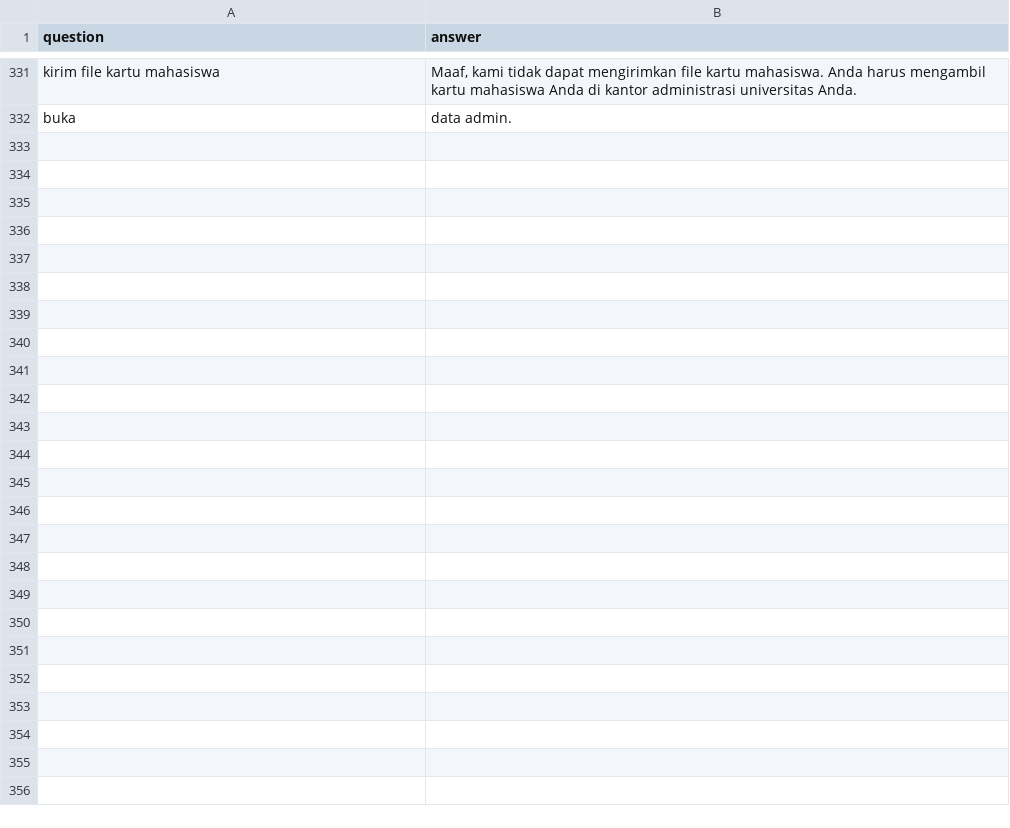
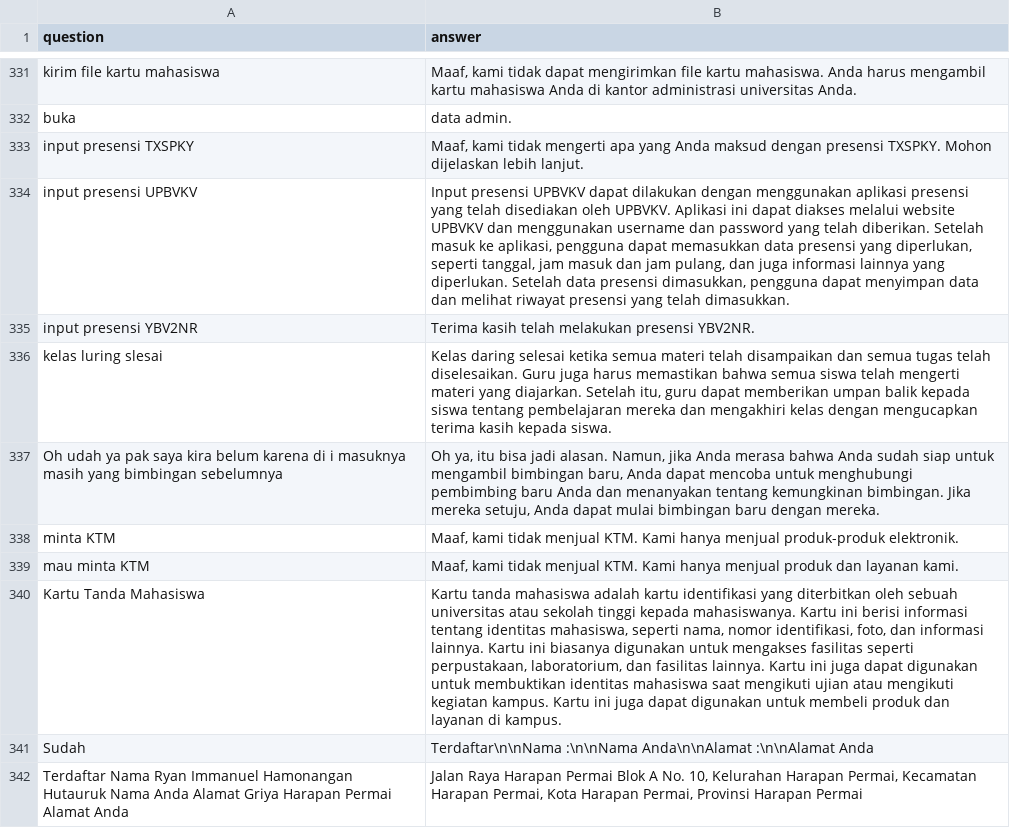
Before and after one commit to anakilang-ai/clean-dan-validasi-data, a CSV file: dataset/gilar-dataset/lar-clean.csv, drawn as a sheet; only a part is shown, gaps mark what is left out; the diff names each change by its address in the sheet, - before the commit and + after, or states it on an @@ line.

Commit message:
clean

```diff
--- a/dataset/gilar-dataset/lar-clean.csv
+++ b/dataset/gilar-dataset/lar-clean.csv
+row 333: input presensi TXSPKY | Maaf, kami tidak mengerti apa yang Anda maksud dengan presensi TXSPKY. Mohon dijelaskan lebih lanjut.
+row 334: input presensi UPBVKV | Input presensi UPBVKV dapat dilakukan dengan menggunakan aplikasi presensi yang telah disediakan oleh UPBVKV. Aplikasi ini dapat diakses melalui website UPBVKV dan menggunakan username dan password yang telah diberikan. Setelah masuk ke aplikasi, pengguna dapat memasukkan data presensi yang diperlukan, seperti tanggal, jam masuk dan jam pulang, dan juga informasi lainnya yang diperlukan. Setelah data presensi dimasukkan, pengguna dapat menyimpan data dan melihat riwayat presensi yang telah dimasukkan.
+row 335: input presensi YBV2NR | Terima kasih telah melakukan presensi YBV2NR.
+row 336: kelas luring slesai | Kelas daring selesai ketika semua materi telah disampaikan dan semua tugas telah diselesaikan. Guru juga harus memastikan bahwa semua siswa telah mengerti materi yang diajarkan. Setelah itu, guru dapat memberikan umpan balik kepada siswa tentang pembelajaran mereka dan mengakhiri kelas dengan mengucapkan terima kasih kepada siswa.
+row 337: Oh udah ya pak saya kira belum karena di i masuknya masih yang bimbingan sebelumnya | Oh ya, itu bisa jadi alasan. Namun, jika Anda merasa bahwa Anda sudah siap untuk mengambil bimbingan baru, Anda dapat mencoba untuk menghubungi pembimbing baru Anda dan menanyakan tentang kemungkinan bimbingan. Jika mereka setuju, Anda dapat mulai bimbingan baru dengan mereka.
+row 338: minta KTM | Maaf, kami tidak menjual KTM. Kami hanya menjual produk-produk elektronik.
+row 339: mau minta KTM | Maaf, kami tidak menjual KTM. Kami hanya menjual produk dan layanan kami.
+row 340: Kartu Tanda Mahasiswa | Kartu tanda mahasiswa adalah kartu identifikasi yang diterbitkan oleh sebuah universitas atau sekolah tinggi kepada mahasiswanya. Kartu ini berisi informasi tentang identitas mahasiswa, seperti nama, nomor identifikasi, foto, dan informasi lainnya. Kartu ini biasanya digunakan untuk mengakses fasilitas seperti perpustakaan, laboratorium, dan fasilitas lainnya. Kartu ini juga dapat digunakan untuk membuktikan identitas mahasiswa saat mengikuti ujian atau mengikuti kegiatan kampus. Kartu ini juga dapat digunakan untuk membeli produk dan layanan di kampus.
+row 341: Sudah | Terdaftar\n\nNama :\n\nNama Anda\n\nAlamat :\n\nAlamat Anda
+row 342: Terdaftar Nama Ryan Immanuel Hamonangan Hutauruk Nama Anda Alamat Griya Harapan Permai Alamat Anda | Jalan Raya Harapan Permai Blok A No. 10, Kelurahan Harapan Permai, Kecamatan Harapan Permai, Kota Harapan Permai, Provinsi Harapan Permai
```
